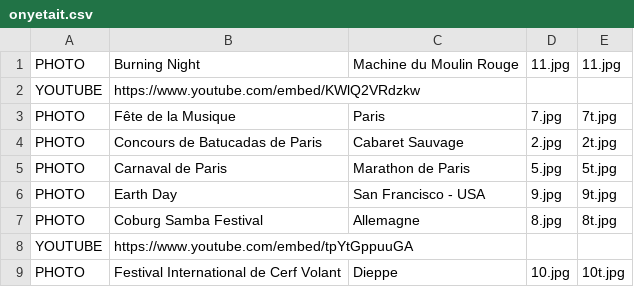
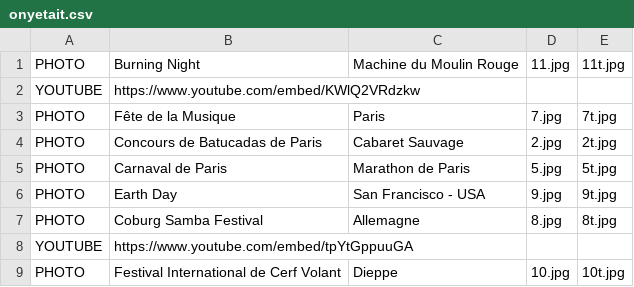
Before and after one commit to mathurinpetit/omaracuja, a CSV file: onyetait.csv, drawn as a sheet.

Commit message:
Update onyetait.csv

```diff
--- a/onyetait.csv
+++ b/onyetait.csv
@@ -1,2 +1,2 @@
-PHOTO;Burning Night;Machine du Moulin Rouge;11.jpg;11.jpg
+PHOTO;Burning Night;Machine du Moulin Rouge;11.jpg;11t.jpg
 YOUTUBE;https://www.youtube.com/embed/KWlQ2VRdzkw;;;
```
